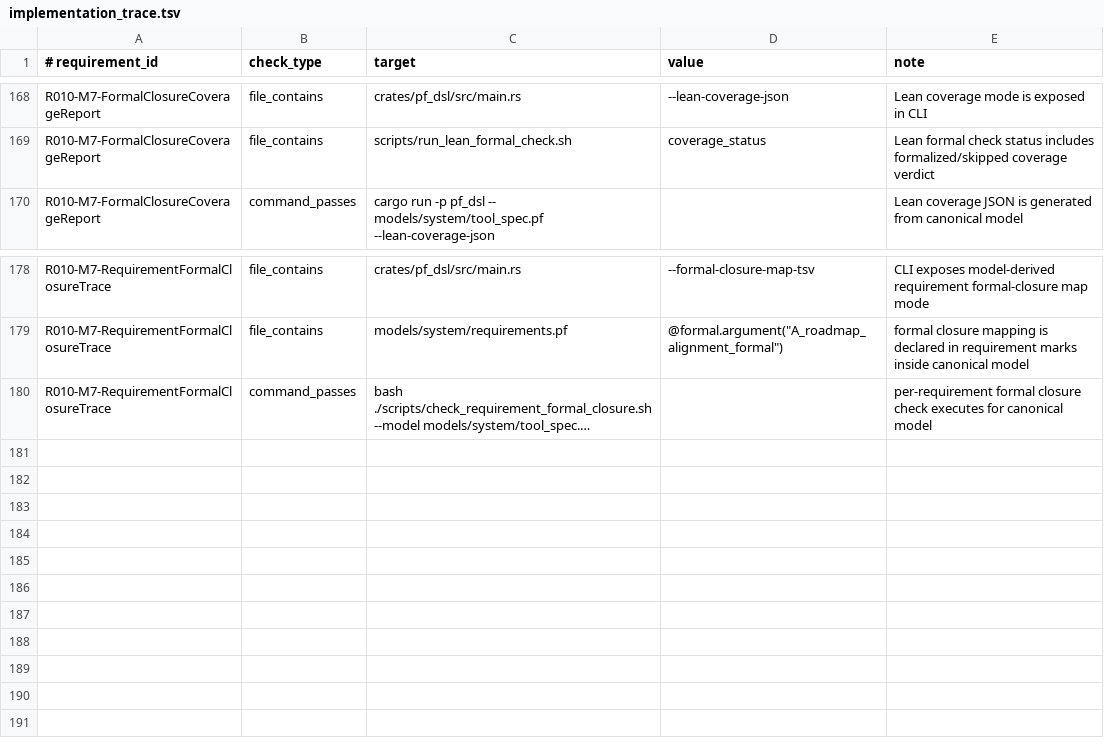
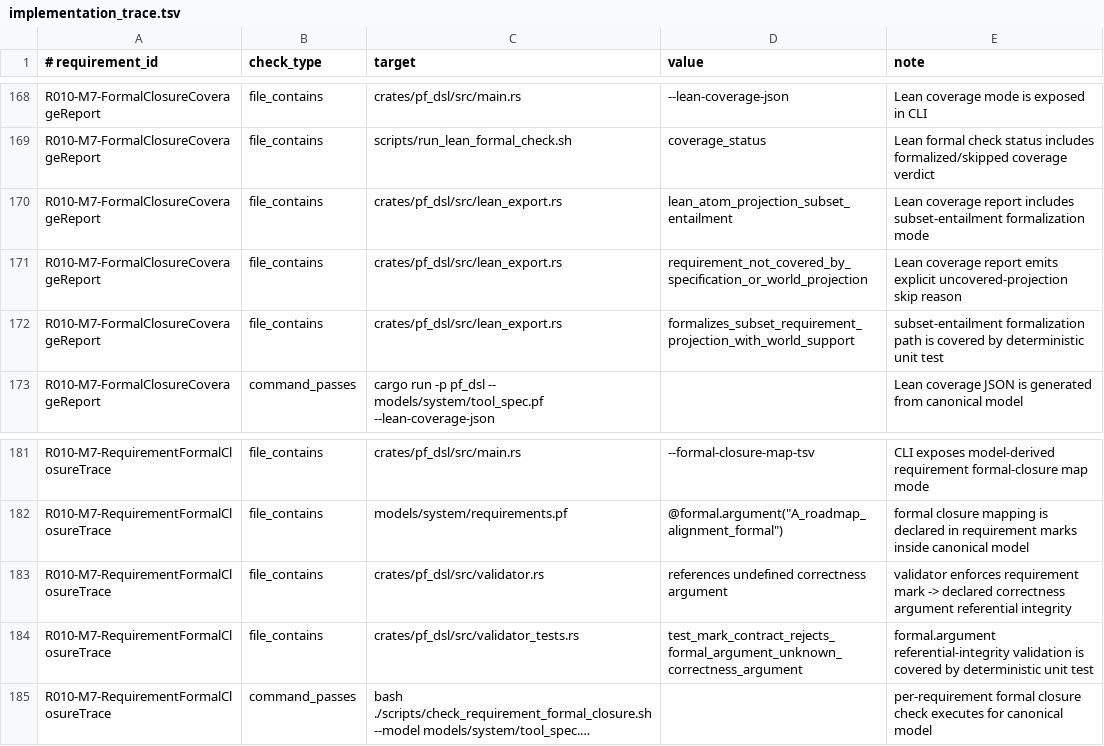
Before and after one commit to kirill-0440/ProblemFrames, a TSV file: models/system/implementation_trace.tsv, drawn as a sheet; only a part is shown, gaps mark what is left out; long unchanged cells end in …; the diff names each change by its address in the sheet, - before the commit and + after, or states it on an @@ line.

Commit message:
Harden formal closure contracts and add subset entailment mode

```diff
--- a/models/system/implementation_trace.tsv
+++ b/models/system/implementation_trace.tsv
+row 170: R010-M7-FormalClosureCoverageReport | file_contains | crates/pf_dsl/src/lean_export.rs | lean_atom_projection_subset_entailment | Lean coverage report includes subset-entailment formalization mode
+row 171: R010-M7-FormalClosureCoverageReport | file_contains | crates/pf_dsl/src/lean_export.rs | requirement_not_covered_by_specification_or_world_projection | Lean coverage report emits explicit uncovered-projection skip reason
+row 172: R010-M7-FormalClosureCoverageReport | file_contains | crates/pf_dsl/src/lean_export.rs | formalizes_subset_requirement_projection_with_world_support | subset-entailment formalization path is covered by deterministic unit test
+row 183: R010-M7-RequirementFormalClosureTrace | file_contains | crates/pf_dsl/src/validator.rs | references undefined correctness argument | validator enforces requirement mark -> declared correctness argument referential integrity
+row 184: R010-M7-RequirementFormalClosureTrace | file_contains | crates/pf_dsl/src/validator_tests.rs | test_mark_contract_rejects_formal_argument_unknown_correctness_argument | formal.argument referential-integrity validation is covered by deterministic unit test
```
Also changed, not shown: 10 other files.
